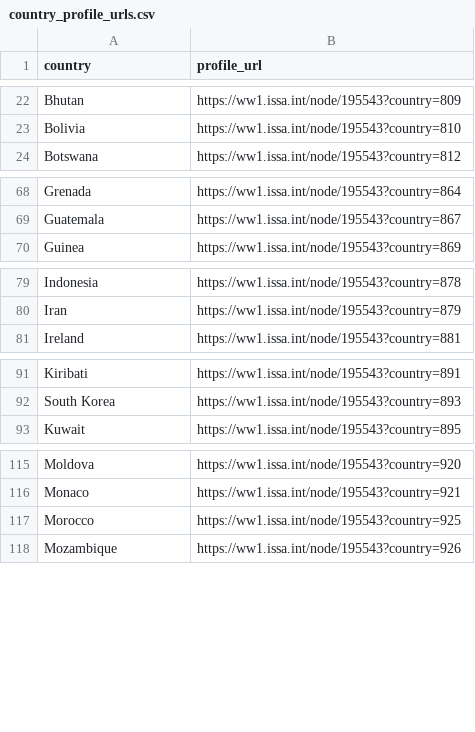
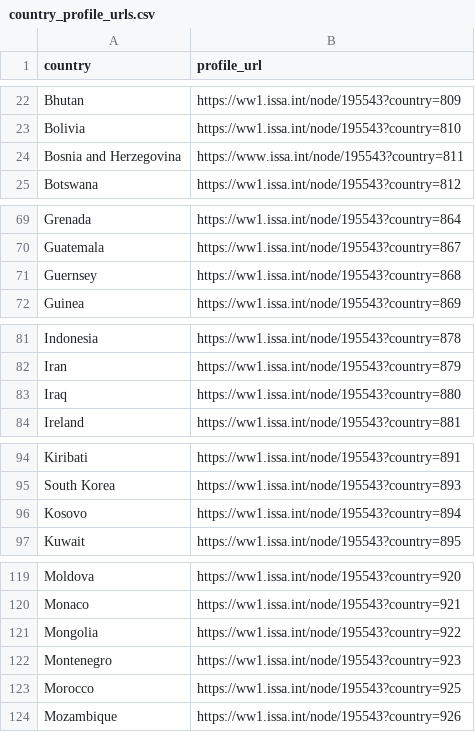
Before and after one commit to AndrewZinc/Expect_Life-Redux, a CSV file: Clean_Data/master_country_list/country_profile_urls.csv, drawn as a sheet; only a part is shown, gaps mark what is left out; the diff names each change by its address in the sheet, - before the commit and + after, or states it on an @@ line.

Commit message:
Added new countries that have been added to the ISSA country profiles.

```diff
--- a/Clean_Data/master_country_list/country_profile_urls.csv
+++ b/Clean_Data/master_country_list/country_profile_urls.csv
+row 24: Bosnia and Herzegovina | https://www.issa.int/node/195543?country=811
+row 71: Guernsey | https://ww1.issa.int/node/195543?country=868
+row 83: Iraq | https://ww1.issa.int/node/195543?country=880
+row 96: Kosovo | https://ww1.issa.int/node/195543?country=894
+row 121: Mongolia | https://ww1.issa.int/node/195543?country=922
+row 122: Montenegro | https://ww1.issa.int/node/195543?country=923
```
Also changed, not shown: 1 other file.
